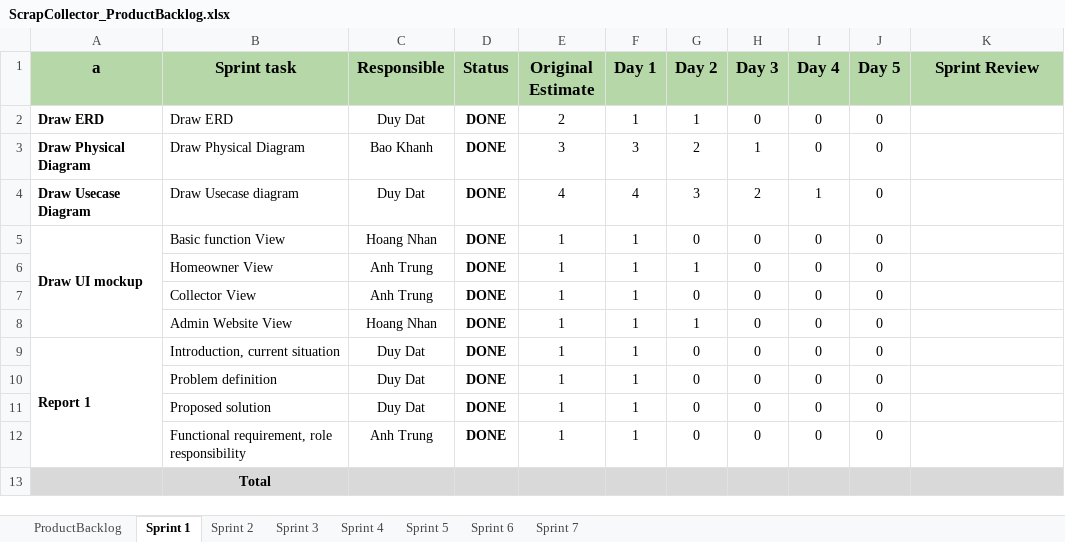
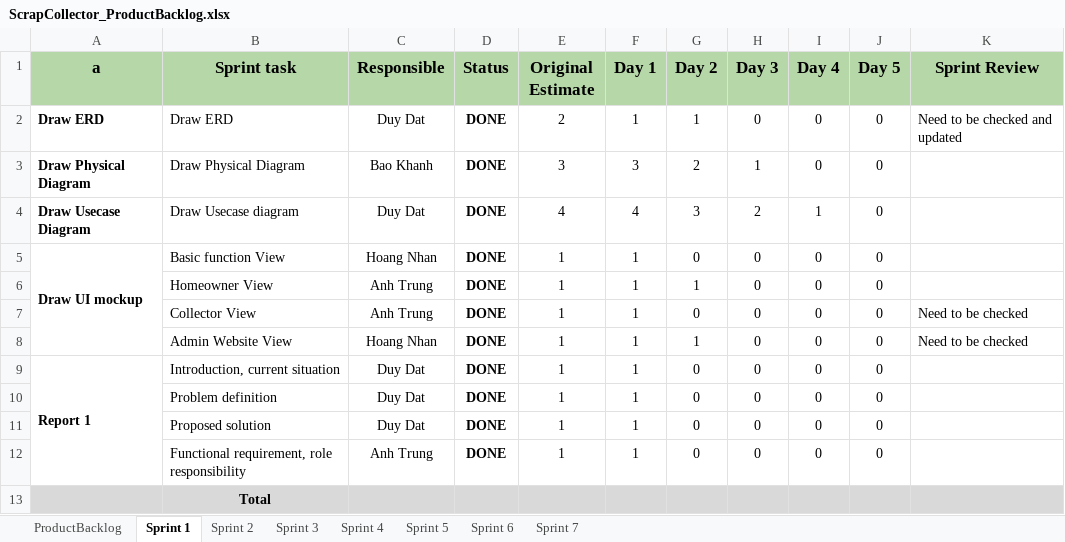
Before and after one commit to datndse63093/Capstone_JS_Spring2020_FE_Doc, an Excel workbook: Document/SE_HungLD_ScrapCollector/ScrapCollector_ProductBacklog.xlsx, sheet Sprint 1, drawn as a sheet; values as stored, in another font and other column widths than the file's, no borders; the diff names each change by its address in the sheet, - before the commit and + after, or states it on an @@ line.

```diff
--- a/Document/SE_HungLD_ScrapCollector/ScrapCollector_ProductBacklog.xlsx (sheet Sprint 1)
+++ b/Document/SE_HungLD_ScrapCollector/ScrapCollector_ProductBacklog.xlsx (sheet Sprint 1)
-K2 (Sprint Review): (empty)
+K2 (Sprint Review): Need to be checked and updated
-K7:K8 (Sprint Review): (empty)
+K7:K8 (Sprint Review): Need to be checked
```
Also changed, not shown: sheet Sprint 7, sheet Sprint 3, sheet Sprint 2, sheet Sprint 5, sheet Sprint 4, 6 other files.
